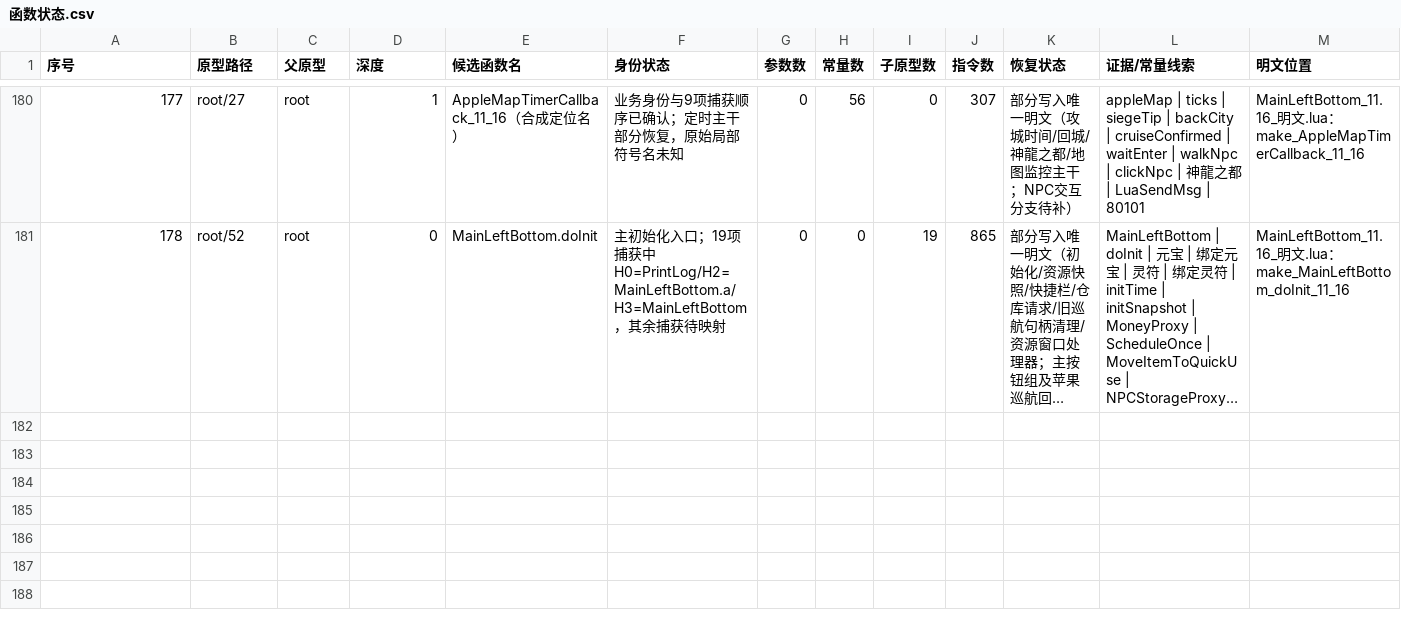
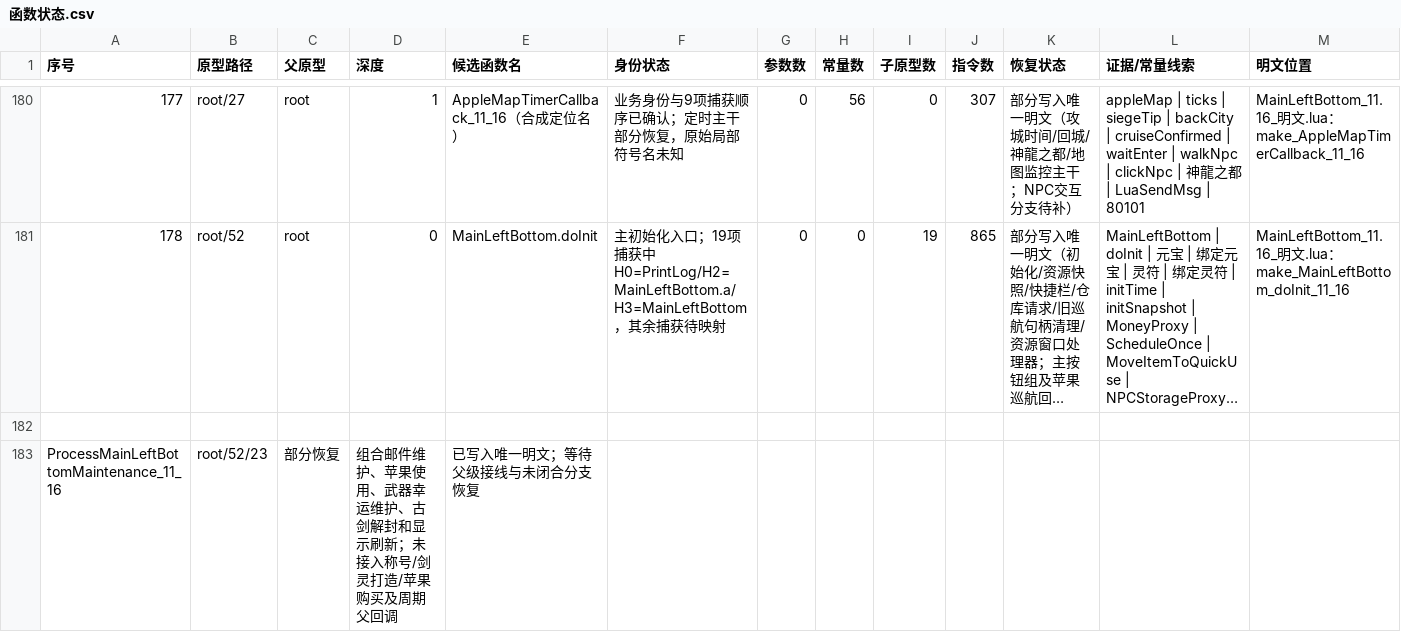
Before and after one commit to panchengdong88888/wjjm, a CSV file: 11.16/函数状态.csv, drawn as a sheet; only a part is shown, gaps mark what is left out; long unchanged cells end in …; rows hold the shown columns only; the diff names each change by its address in the sheet, - before the commit and + after, or states it on an @@ line.

Commit message:
Record partial root52/23 orchestration in function status

```diff
--- a/11.16/函数状态.csv
+++ b/11.16/函数状态.csv
+row 182: (empty)
+row 183: ProcessMainLeftBottomMaintenance_11_16 | root/52/23 | 部分恢复 | 组合邮件维护、苹果使用、武器幸运维护、古剑解封和显示刷新；未接入称号/剑灵打造/苹果购买及周期父回调 | 已写入唯一明文；等待父级接线与未闭合分支恢复
```
